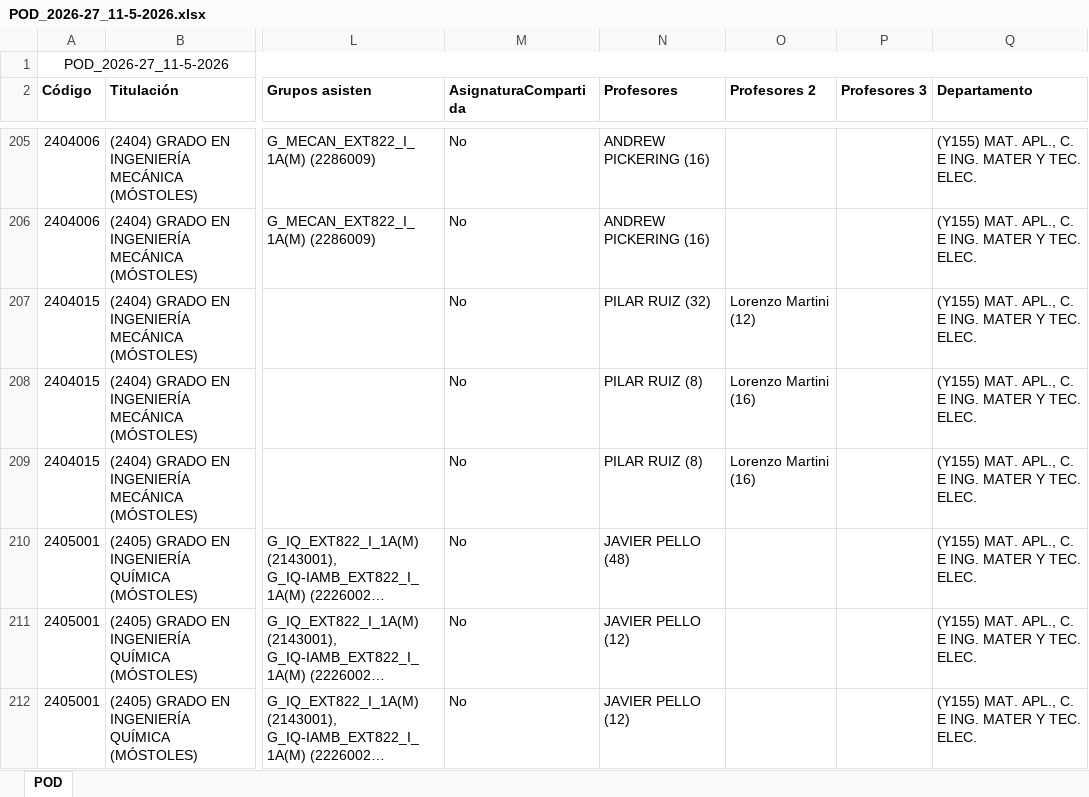
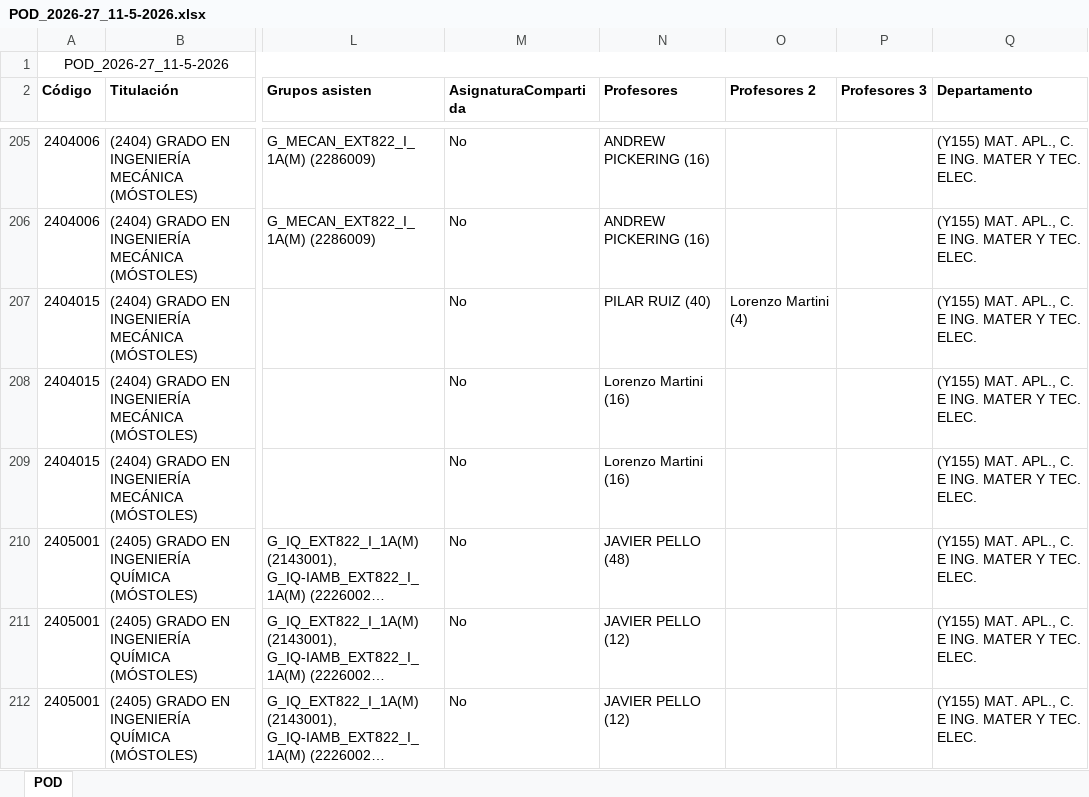
Before and after one commit to GVeradeSalas/planificador-docente-urjc, an Excel workbook: POD_2026-27_11-5-2026.xlsx, sheet POD, drawn as a sheet; only a part is shown, gaps mark what is left out; long unchanged cells end in …; values as stored, in another font and other column widths than the file's, no borders; the diff names each change by its address in the sheet, - before the commit and + after, or states it on an @@ line.

Commit message:
Add files via upload

```diff
--- a/POD_2026-27_11-5-2026.xlsx (sheet POD)
+++ b/POD_2026-27_11-5-2026.xlsx (sheet POD)
-N207 (Profesores): PILAR RUIZ (32)
+N207 (Profesores): PILAR RUIZ (40)
-O207 (Profesores 2): Lorenzo Martini (12)
+O207 (Profesores 2): Lorenzo Martini (4)
-N208:N209 (Profesores): PILAR RUIZ (8)
+N208:N209 (Profesores): Lorenzo Martini (16)
-O208:O209 (Profesores 2): Lorenzo Martini (16)
+O208:O209 (Profesores 2): (empty)
```
